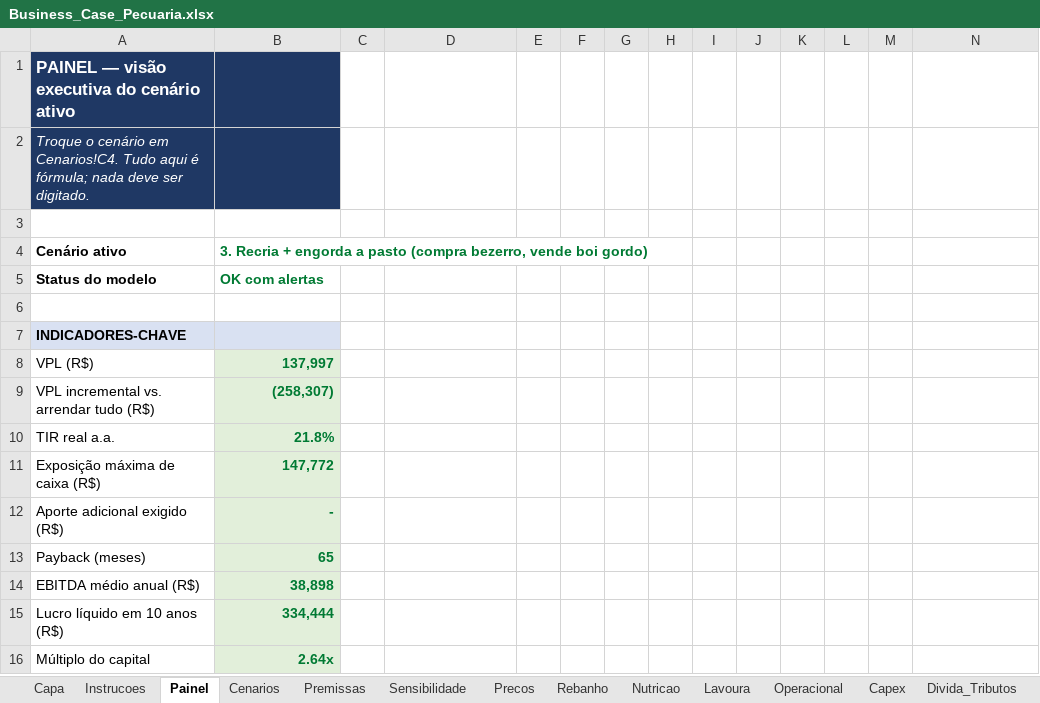
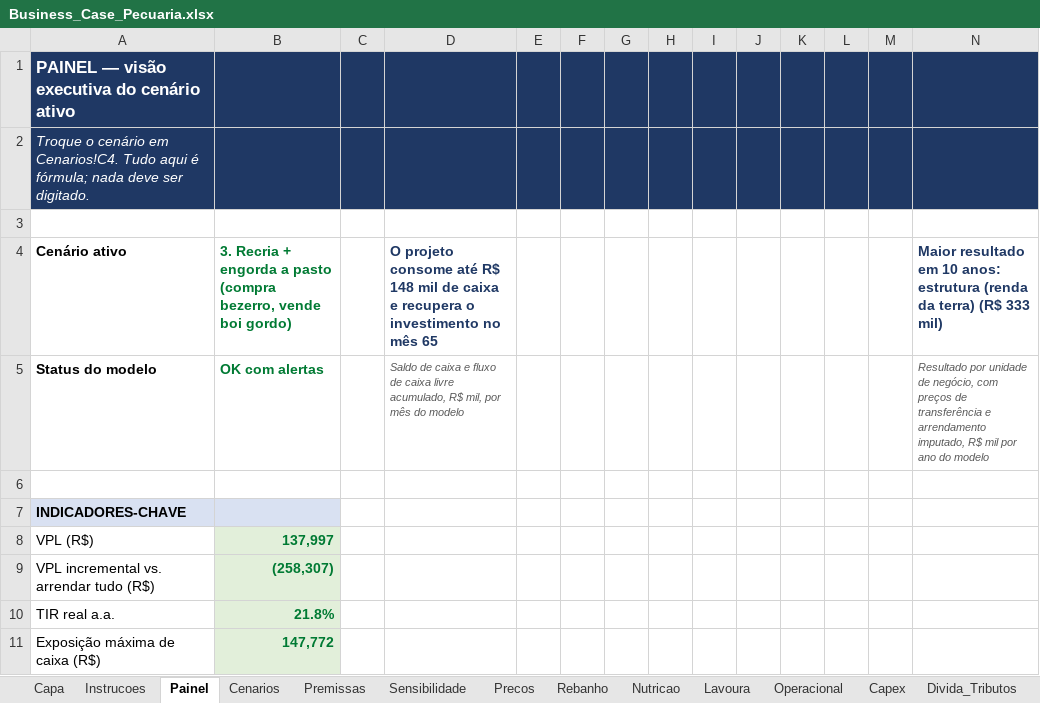
Before and after one commit to vagnervelho/Meus-experimentos, an Excel workbook: Business Case Pecuária/Business_Case_Pecuaria.xlsx, sheet Painel, drawn as a sheet; only a part is shown; the shorter side is filled out with more unchanged rows; values as stored, in another font and other column widths than the file's, no borders; charts and pictures not drawn; the diff covers the shown part only; the diff names each change by its address in the sheet, - before the commit and + after, or states it on an @@ line.

```diff
--- a/Business Case Pecuária/Business_Case_Pecuaria.xlsx (sheet Painel)
+++ b/Business Case Pecuária/Business_Case_Pecuaria.xlsx (sheet Painel)
-C1:N2 fill: none
+C1:N2 fill: #1F3864
-D4: (empty)
+D4: O projeto consome até R$ 148 mil de caixa e recupera o investimento no mês 65
-N4: (empty)
+N4: Maior resultado em 10 anos: estrutura (renda da terra) (R$ 333 mil)
-D5: (empty)
+D5: Saldo de caixa e fluxo de caixa livre acumulado, R$ mil, por mês do modelo
-N5: (empty)
+N5: Resultado por unidade de negócio, com preços de transferência e arrendamento imputado, R$ mil por ano do modelo
```
Also changed, not shown: 20 added rows and 2 edited cells elsewhere in this sheet, sheet Sensibilidade, sheet Cenarios, charts or pictures.
